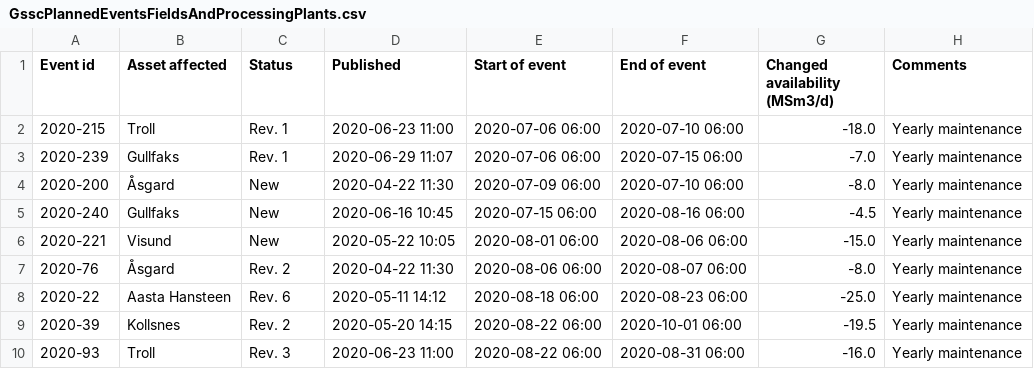
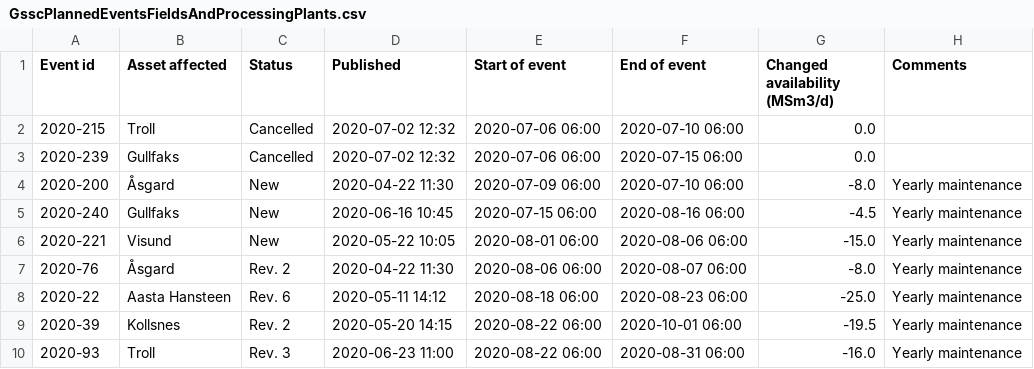
Before and after one commit to vangheq/GasData, a CSV file: data/GsscPlannedEventsFieldsAndProcessingPlants.csv, drawn as a sheet; only a part is shown.

```diff
--- a/data/GsscPlannedEventsFieldsAndProcessingPlants.csv
+++ b/data/GsscPlannedEventsFieldsAndProcessingPlants.csv
@@ -1,4 +1,4 @@
 Event id,Asset affected,Status,Published,Start of event,End of event,Changed availability (MSm3/d),Comments
-2020-215,Troll,Rev. 1,2020-06-23 11:00,2020-07-06 06:00,2020-07-10 06:00,-18.0,Yearly maintenance
-2020-239,Gullfaks,Rev. 1,2020-06-29 11:07,2020-07-06 06:00,2020-07-15 06:00,-7.0,Yearly maintenance
+2020-215,Troll,Cancelled,2020-07-02 12:32,2020-07-06 06:00,2020-07-10 06:00,0.0,
+2020-239,Gullfaks,Cancelled,2020-07-02 12:32,2020-07-06 06:00,2020-07-15 06:00,0.0,
 2020-200,Åsgard,New,2020-04-22 11:30,2020-07-09 06:00,2020-07-10 06:00,-8.0,Yearly maintenance
```
